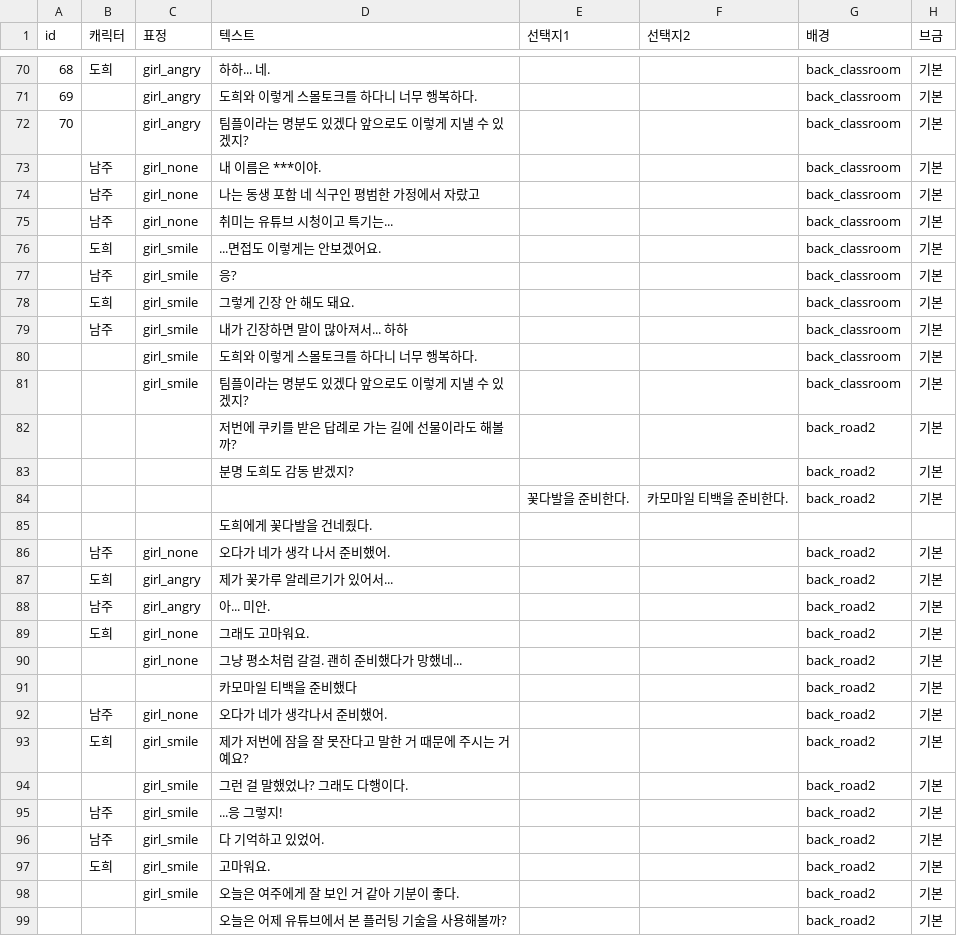
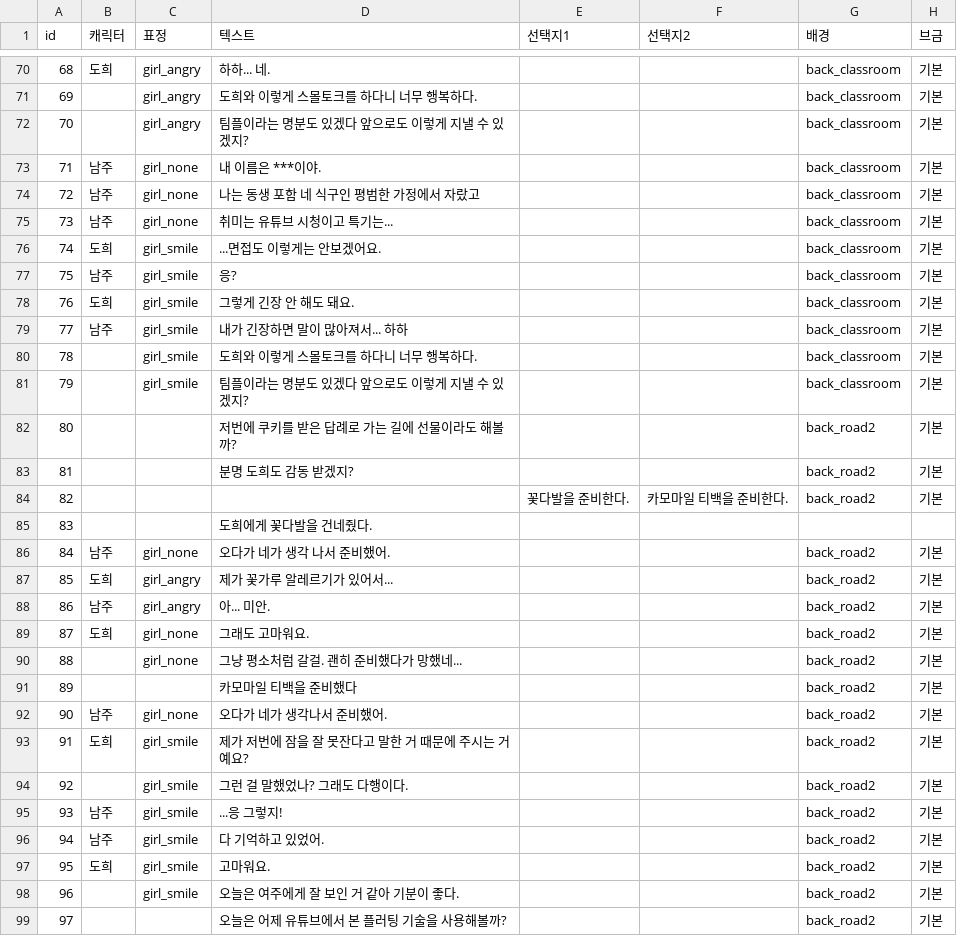
Before and after one commit to fuzzyter/ODD-GameJam, a CSV file: Assets/DialogPage/ODD_Story_Choice.csv, drawn as a sheet; only a part is shown, gaps mark what is left out; the diff covers the shown part only.

```diff
--- a/Assets/DialogPage/ODD_Story_Choice.csv
+++ b/Assets/DialogPage/ODD_Story_Choice.csv
@@ -72,28 +72,28 @@
 70, ,girl_angry,팀플이라는 명분도 있겠다 앞으로도 이렇게 지낼 수 있겠지? ,,,back_classroom,기본
-,남주,girl_none,내 이름은 ***이야.,,,back_classroom,기본
-,남주,girl_none,나는 동생 포함 네 식구인 평범한 가정에서 자랐고,,,back_classroom,기본
-,남주,girl_none,취미는 유튜브 시청이고 특기는...,,,back_classroom,기본
-,도희,girl_smile,...면접도 이렇게는 안보겠어요.,,,back_classroom,기본
-,남주,girl_smile,응?,,,back_classroom,기본
-,도희,girl_smile,그렇게 긴장 안 해도 돼요.,,,back_classroom,기본
-,남주,girl_smile,내가 긴장하면 말이 많아져서... 하하,,,back_classroom,기본
-, ,girl_smile,도희와 이렇게 스몰토크를 하다니 너무 행복하다.,,,back_classroom,기본
-, ,girl_smile,팀플이라는 명분도 있겠다 앞으로도 이렇게 지낼 수 있겠지? ,,,back_classroom,기본
-, ,,저번에 쿠키를 받은 답례로 가는 길에 선물이라도 해볼까?,,,back_road2,기본
-, ,,분명 도희도 감동 받겠지?,,,back_road2,기본
-,,,,꽃다발을 준비한다.,카모마일 티백을 준비한다.,back_road2,기본
-,,,도희에게 꽃다발을 건네줬다.,,,,
-,남주,girl_none,오다가 네가 생각 나서 준비했어.,,,back_road2,기본
-,도희,girl_angry,제가 꽃가루 알레르기가 있어서...,,,back_road2,기본
-,남주,girl_angry,아... 미안.,,,back_road2,기본
-,도희,girl_none,그래도 고마워요.,,,back_road2,기본
-, ,girl_none,그냥 평소처럼 갈걸. 괜히 준비했다가 망했네...,,,back_road2,기본
-,,,카모마일 티백을 준비했다,,,back_road2,기본
-,남주,girl_none,오다가 네가 생각나서 준비했어.,,,back_road2,기본
-,도희,girl_smile,제가 저번에 잠을 잘 못잔다고 말한 거 때문에 주시는 거예요?,,,back_road2,기본
-, ,girl_smile,그런 걸 말했었나? 그래도 다행이다.,,,back_road2,기본
-,남주,girl_smile,...응 그렇지! ,,,back_road2,기본
-,남주,girl_smile,다 기억하고 있었어.,,,back_road2,기본
-,도희,girl_smile,고마워요.,,,back_road2,기본
-, ,girl_smile,오늘은 여주에게 잘 보인 거 같아 기분이 좋다.,,,back_road2,기본
-, ,,오늘은 어제 유튜브에서 본 플러팅 기술을 사용해볼까?,,,back_road2,기본
+71,남주,girl_none,내 이름은 ***이야.,,,back_classroom,기본
+72,남주,girl_none,나는 동생 포함 네 식구인 평범한 가정에서 자랐고,,,back_classroom,기본
+73,남주,girl_none,취미는 유튜브 시청이고 특기는...,,,back_classroom,기본
+74,도희,girl_smile,...면접도 이렇게는 안보겠어요.,,,back_classroom,기본
+75,남주,girl_smile,응?,,,back_classroom,기본
+76,도희,girl_smile,그렇게 긴장 안 해도 돼요.,,,back_classroom,기본
+77,남주,girl_smile,내가 긴장하면 말이 많아져서... 하하,,,back_classroom,기본
+78, ,girl_smile,도희와 이렇게 스몰토크를 하다니 너무 행복하다.,,,back_classroom,기본
+79, ,girl_smile,팀플이라는 명분도 있겠다 앞으로도 이렇게 지낼 수 있겠지? ,,,back_classroom,기본
+80, ,,저번에 쿠키를 받은 답례로 가는 길에 선물이라도 해볼까?,,,back_road2,기본
+81, ,,분명 도희도 감동 받겠지?,,,back_road2,기본
+82,,,,꽃다발을 준비한다.,카모마일 티백을 준비한다.,back_road2,기본
+83,,,도희에게 꽃다발을 건네줬다.,,,,
+84,남주,girl_none,오다가 네가 생각 나서 준비했어.,,,back_road2,기본
+85,도희,girl_angry,제가 꽃가루 알레르기가 있어서...,,,back_road2,기본
+86,남주,girl_angry,아... 미안.,,,back_road2,기본
+87,도희,girl_none,그래도 고마워요.,,,back_road2,기본
+88, ,girl_none,그냥 평소처럼 갈걸. 괜히 준비했다가 망했네...,,,back_road2,기본
+89,,,카모마일 티백을 준비했다,,,back_road2,기본
+90,남주,girl_none,오다가 네가 생각나서 준비했어.,,,back_road2,기본
+91,도희,girl_smile,제가 저번에 잠을 잘 못잔다고 말한 거 때문에 주시는 거예요?,,,back_road2,기본
+92, ,girl_smile,그런 걸 말했었나? 그래도 다행이다.,,,back_road2,기본
+93,남주,girl_smile,...응 그렇지! ,,,back_road2,기본
+94,남주,girl_smile,다 기억하고 있었어.,,,back_road2,기본
+95,도희,girl_smile,고마워요.,,,back_road2,기본
+96, ,girl_smile,오늘은 여주에게 잘 보인 거 같아 기분이 좋다.,,,back_road2,기본
+97, ,,오늘은 어제 유튜브에서 본 플러팅 기술을 사용해볼까?,,,back_road2,기본
```
Also changed, not shown: 145 edited cells elsewhere in this file, 1 other file.
